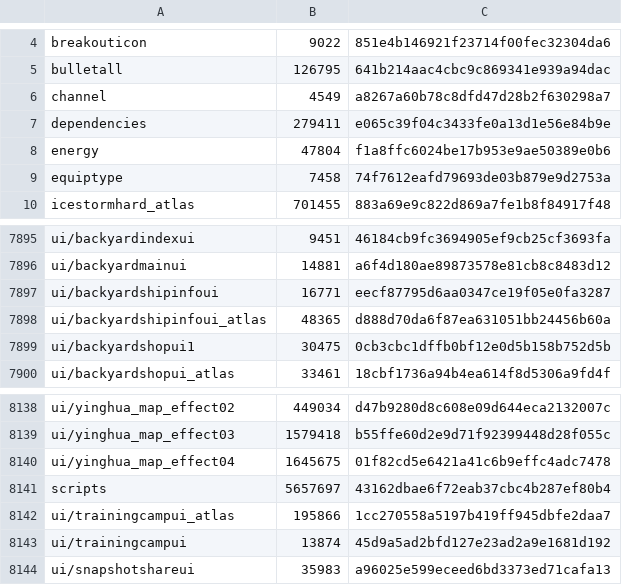
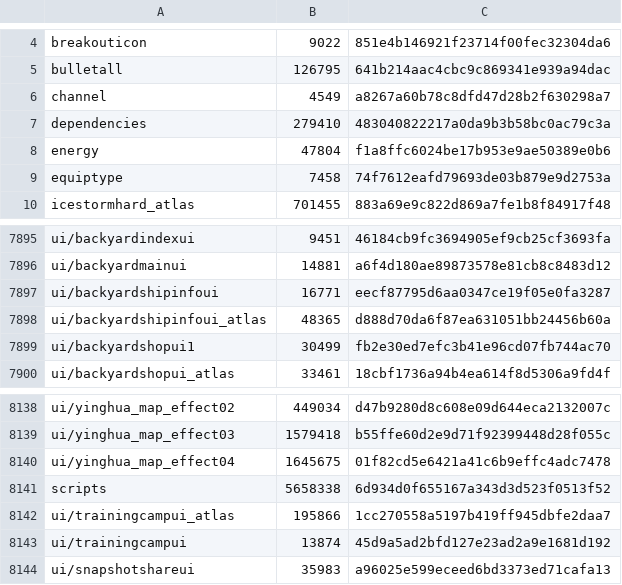
Before and after one commit to mixa3607/AzurLaneDump_EN, a CSV file: Android_data/files/hashes.csv, drawn as a sheet; only a part is shown, gaps mark what is left out.

```diff
--- a/Android_data/files/hashes.csv
+++ b/Android_data/files/hashes.csv
@@ -6,3 +6,3 @@ bulletall,126795,641b214aac4cbc9c869341e939a94dac
 channel,4549,a8267a60b78c8dfd47d28b2f630298a7
-dependencies,279411,e065c39f04c3433fe0a13d1e56e84b9e
+dependencies,279410,483040822217a0da9b3b58bc0ac79c3a
 energy,47804,f1a8ffc6024be17b953e9ae50389e0b6
@@ -7898,3 +7898,3 @@ ui/backyardshipinfoui,16771,eecf87795d6aa0347ce19f05e0fa3287
 ui/backyardshipinfoui_atlas,48365,d888d70da6f87ea631051bb24456b60a
-ui/backyardshopui1,30475,0cb3cbc1dffb0bf12e0d5b158b752d5b
+ui/backyardshopui1,30499,fb2e30ed7efc3b41e96cd07fb744ac70
 ui/backyardshopui_atlas,33461,18cbf1736a94b4ea614f8d5306a9fd4f
@@ -8140,3 +8140,3 @@ ui/yinghua_map_effect03,1579418,b55ffe60d2e9d71f92399448d28f055c
 ui/yinghua_map_effect04,1645675,01f82cd5e6421a41c6b9effc4adc7478
-scripts,5657697,43162dbae6f72eab37cbc4b287ef80b4
+scripts,5658338,6d934d0f655167a343d3d523f0513f52
 ui/trainingcampui_atlas,195866,1cc270558a5197b419ff945dbfe2daa7
```
Also changed, not shown: 4 other files.
